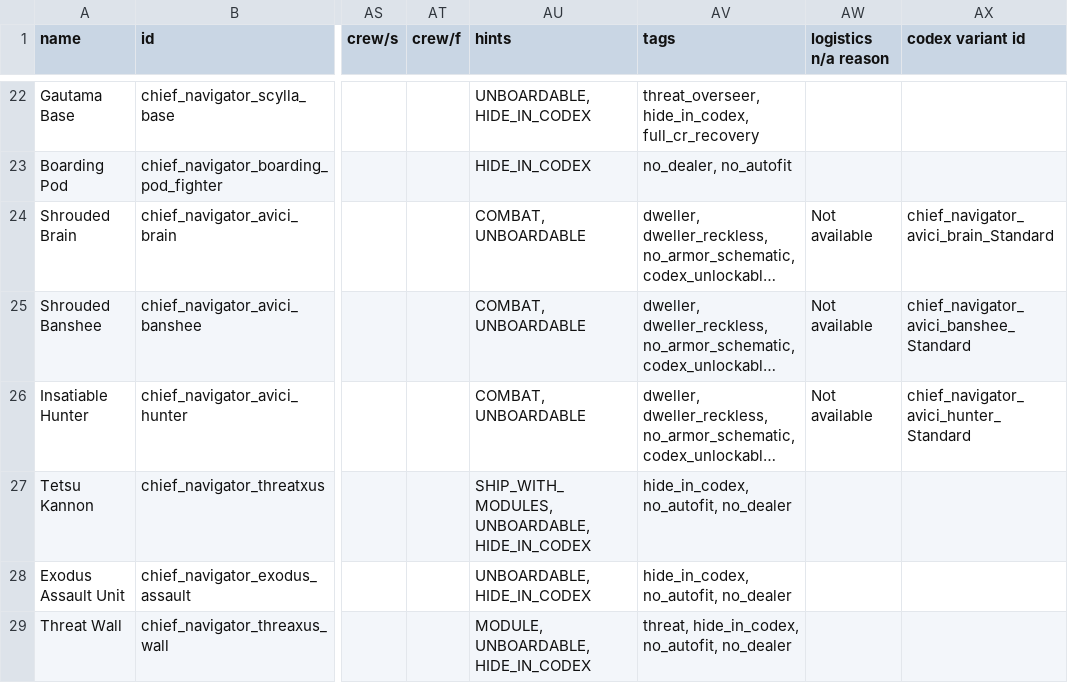
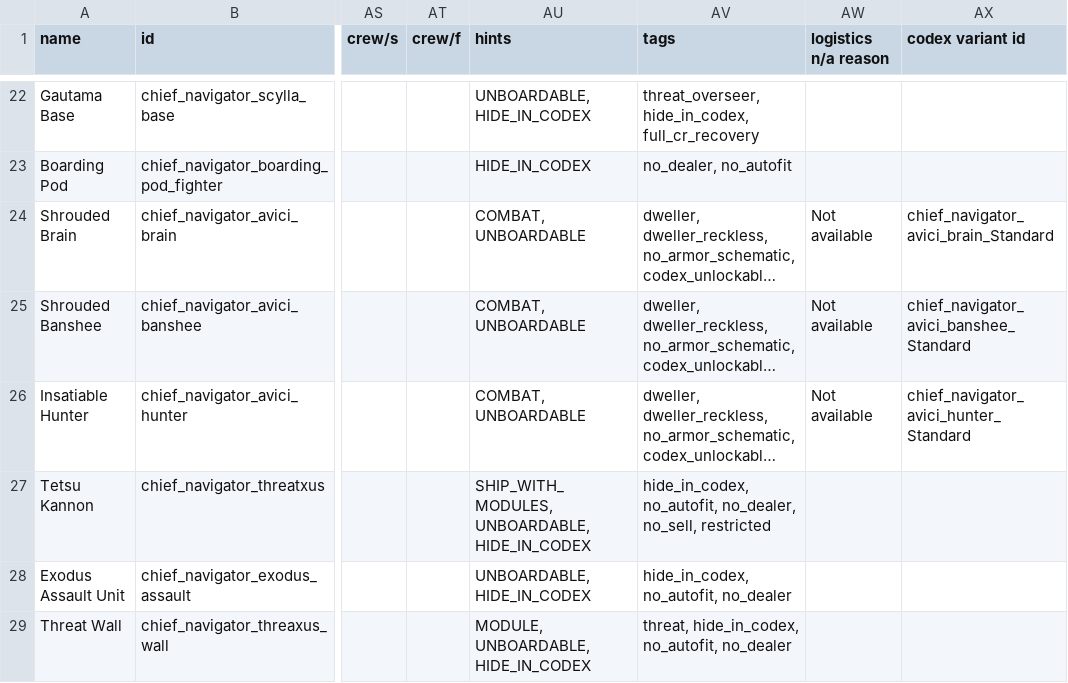
Before and after one commit to c4tntnitro-netizen/Chief-Navigator, a CSV file: data/hulls/ship_data.csv, drawn as a sheet; only a part is shown, gaps mark what is left out; long unchanged cells end in …; the diff names each change by its address in the sheet, - before the commit and + after, or states it on an @@ line.

```diff
--- a/data/hulls/ship_data.csv
+++ b/data/hulls/ship_data.csv
-AV27 (tags): hide_in_codex, no_autofit, no_dealer
+AV27 (tags): hide_in_codex, no_autofit, no_dealer, no_sell, restricted
```
Also changed, not shown: data/campaign/special_items.csv, 36 other files.
